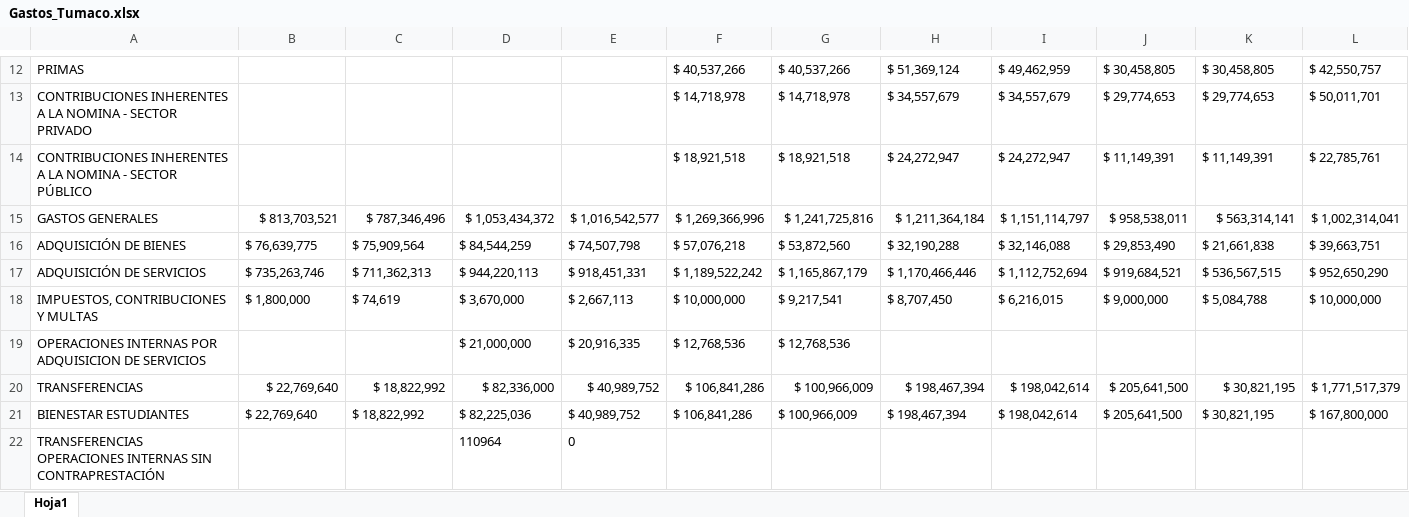
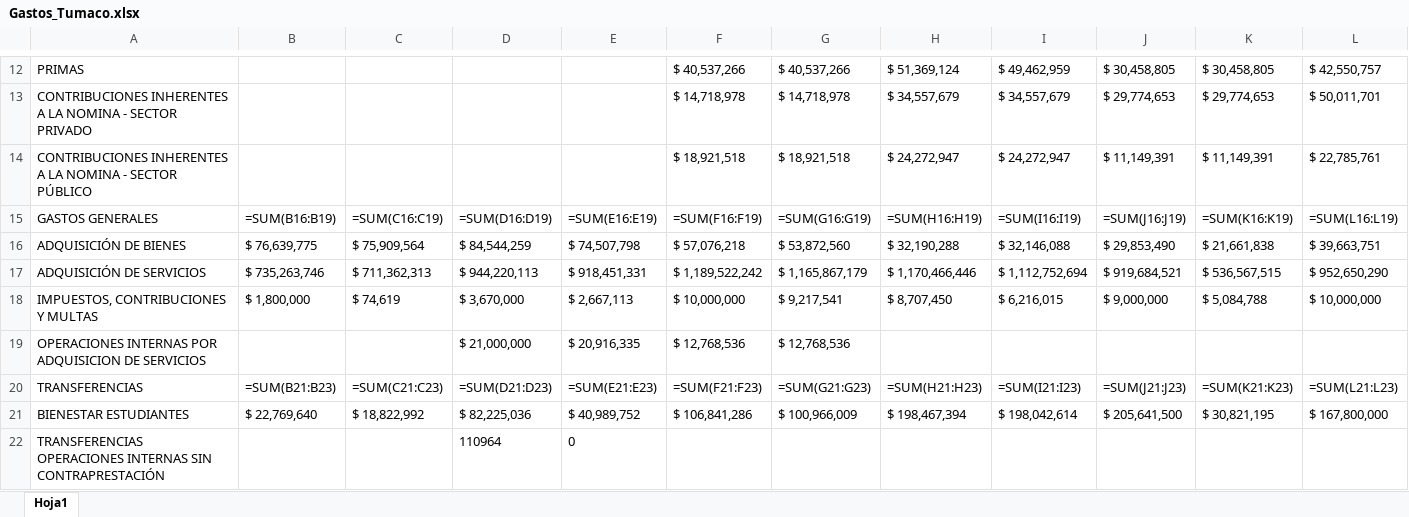
Before and after one commit to estadisticaun/DatosMemoria, an Excel workbook: Gastos_Tumaco.xlsx, sheet Hoja1, drawn as a sheet; only a part is shown, gaps mark what is left out; values as stored, in another font and other column widths than the file's, no borders; formulas without a stored value are shown as written; removed rows and columns are numbered as before the commit, all else as after; rows hold the shown columns only; the diff covers the shown part only; the diff names each change by its address in the sheet, - before the commit and + after, or states it on an @@ line.

```diff
--- a/Gastos_Tumaco.xlsx (sheet Hoja1)
+++ b/Gastos_Tumaco.xlsx (sheet Hoja1)
-row 15: GASTOS GENERALES | $ 813,703,521 | $ 787,346,496 | $ 1,053,434,372 | $ 1,016,542,577 | $ 1,269,366,996 | $ 1,241,725,816 | $ 1,211,364,184 | $ 1,151,114,797 | $ 958,538,011 | $ 563,314,141 | $ 1,002,314,041
+row 15: GASTOS GENERALES | =SUM(B16:B19) | =SUM(C16:C19) | =SUM(D16:D19) | =SUM(E16:E19) | =SUM(F16:F19) | =SUM(G16:G19) | =SUM(H16:H19) | =SUM(I16:I19) | =SUM(J16:J19) | =SUM(K16:K19) | =SUM(L16:L19)
-row 20: TRANSFERENCIAS | $ 22,769,640 | $ 18,822,992 | $ 82,336,000 | $ 40,989,752 | $ 106,841,286 | $ 100,966,009 | $ 198,467,394 | $ 198,042,614 | $ 205,641,500 | $ 30,821,195 | $ 1,771,517,379
+row 20: TRANSFERENCIAS | =SUM(B21:B23) | =SUM(C21:C23) | =SUM(D21:D23) | =SUM(E21:E23) | =SUM(F21:F23) | =SUM(G21:G23) | =SUM(H21:H23) | =SUM(I21:I23) | =SUM(J21:J23) | =SUM(K21:K23) | =SUM(L21:L23)
```
Also changed, not shown: 16 added rows, 16 removed rows, 1 edited cell and cell formats elsewhere in this sheet, Gastos_Amazonia.xlsx, Gastos_Palmira.xlsx, 57 other files.
